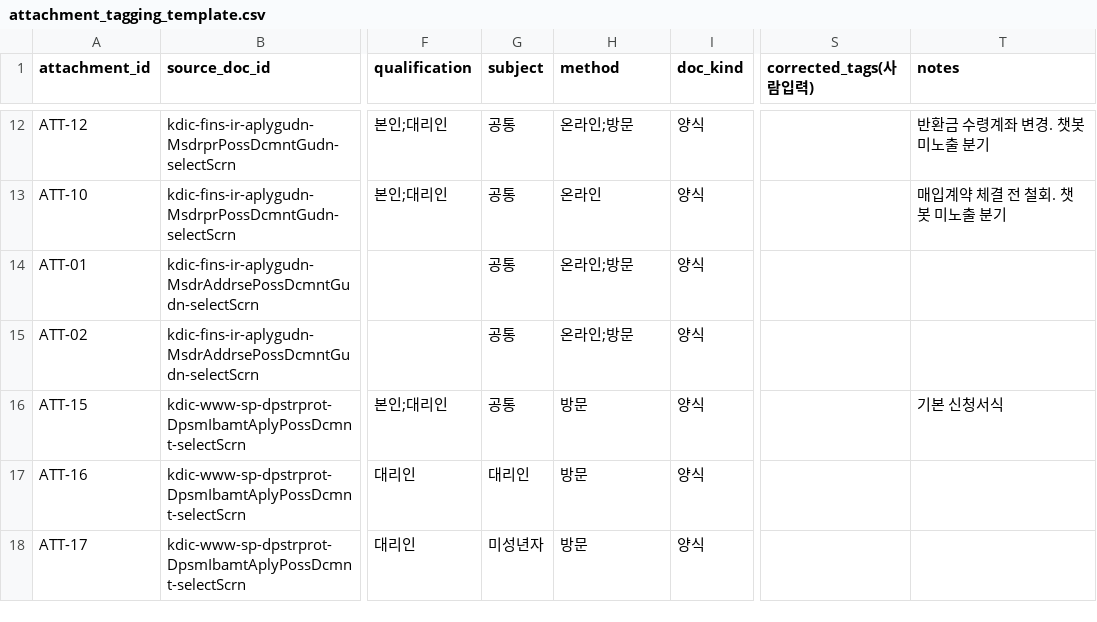
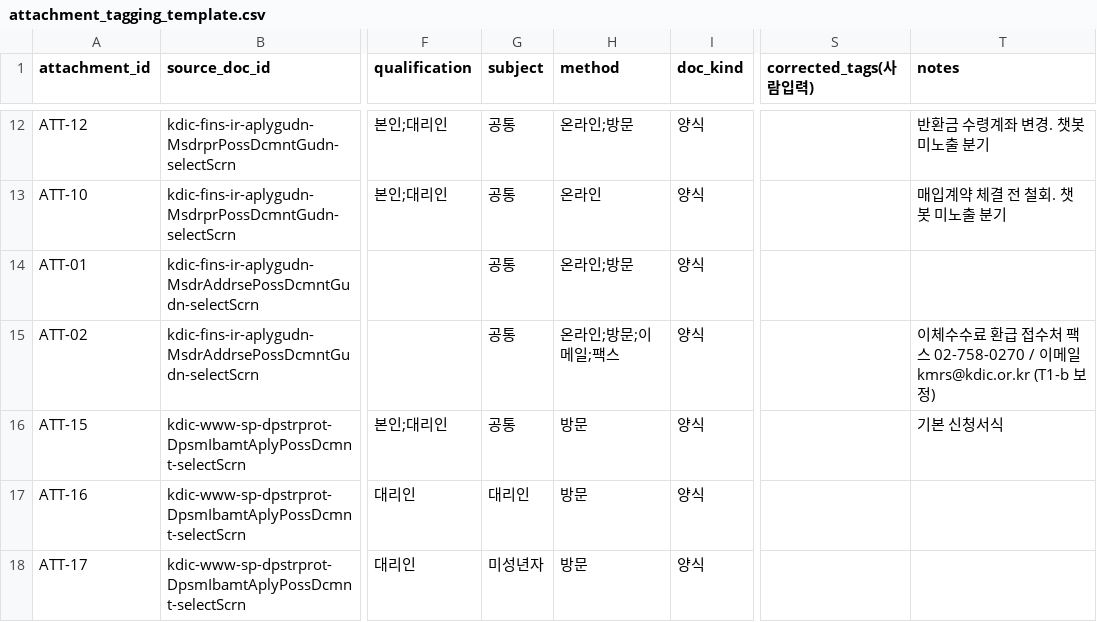
Before and after one commit to likelion-4MATION/4MATION_archive, a CSV file: crawler/yesom_분기분석/attachment_tagging_template.csv, drawn as a sheet; only a part is shown, gaps mark what is left out; the diff names each change by its address in the sheet, - before the commit and + after, or states it on an @@ line.

```diff
--- a/crawler/yesom_분기분석/attachment_tagging_template.csv
+++ b/crawler/yesom_분기분석/attachment_tagging_template.csv
-H15 (method): 온라인;방문
+H15 (method): 온라인;방문;이메일;팩스
-T15 (notes): (empty)
+T15 (notes): 이체수수료 환급 접수처 팩스 02-758-0270 / 이메일 kmrs@kdic.or.kr (T1-b 보정)
```
Also changed, not shown: 1 other file.
